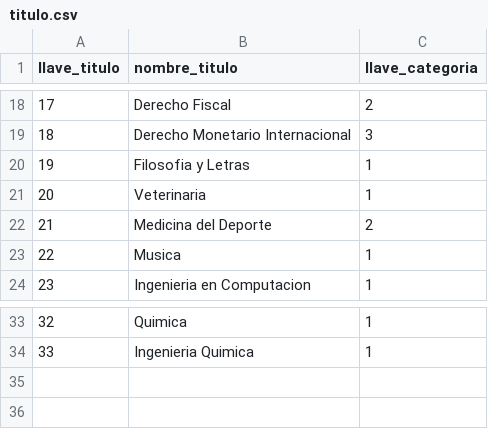
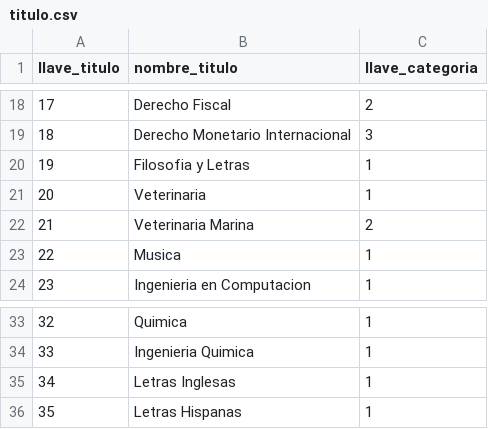
Before and after one commit to patoba/SchoolAdministration, a CSV file: data/titulo.csv, drawn as a sheet; only a part is shown, gaps mark what is left out.

```diff
--- a/data/titulo.csv
+++ b/data/titulo.csv
@@ -21,3 +21,3 @@ llave_titulo,nombre_titulo,llave_categoria
 20,Veterinaria,1
-21,Medicina del Deporte,2
+21,Veterinaria Marina,2
 22,Musica,1
@@ -34 +34,3 @@ llave_titulo,nombre_titulo,llave_categoria
 33,Ingenieria Quimica,1
+34,Letras Inglesas,1
+35,Letras Hispanas,1
```
Also changed, not shown: data/facultad.csv, data/plan_estudios.csv, 20 other files.
